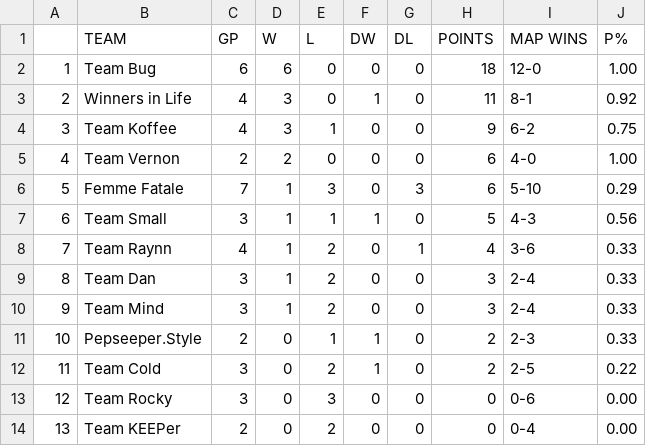
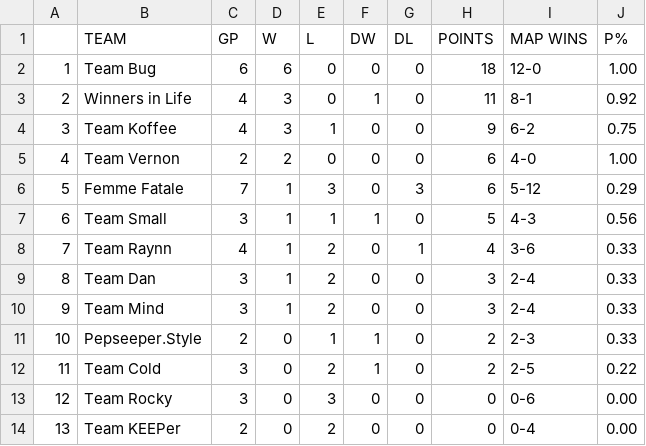
Before and after one commit to Aryss/aryss.github.io, a CSV file: ascup/data.csv, drawn as a sheet.

Commit message:
browser-friendly RU page + fix for RU/EN data

```diff
--- a/ascup/data.csv
+++ b/ascup/data.csv
@@ -5,3 +5,3 @@
 4,Team Vernon,2,2,0,0,0,6,4-0,1.00
-5,Femme Fatale,7,1,3,0,3,6,5-10,0.29
+5,Femme Fatale,7,1,3,0,3,6,5-12,0.29
 6,Team Small,3,1,1,1,0,5,4-3,0.56
```
Also changed, not shown: ascup/data_ru.csv, 1 other file.
